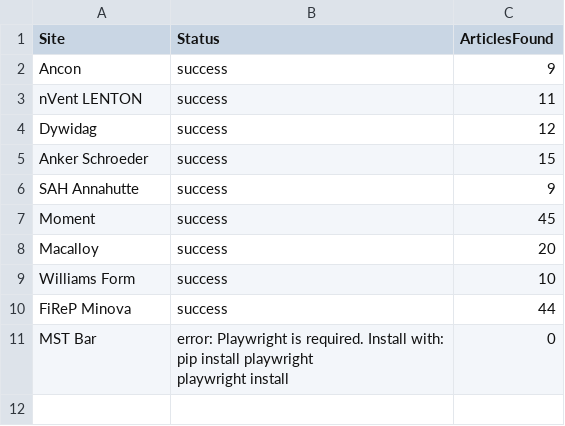
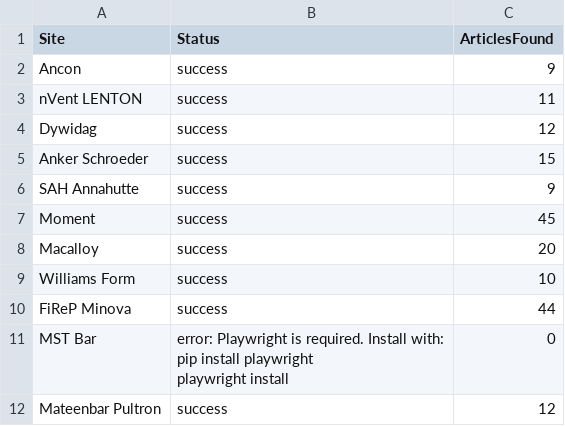
Before and after one commit to jumpbcc158/006gitscrape, a CSV file: scrape_status.csv, drawn as a sheet.

```diff
--- a/scrape_status.csv
+++ b/scrape_status.csv
@@ -13 +13,2 @@ MST Bar,"error: Playwright is required. Install with:
   playwright install",0
+Mateenbar Pultron,success,12
```
Also changed, not shown: export_combined.csv.
